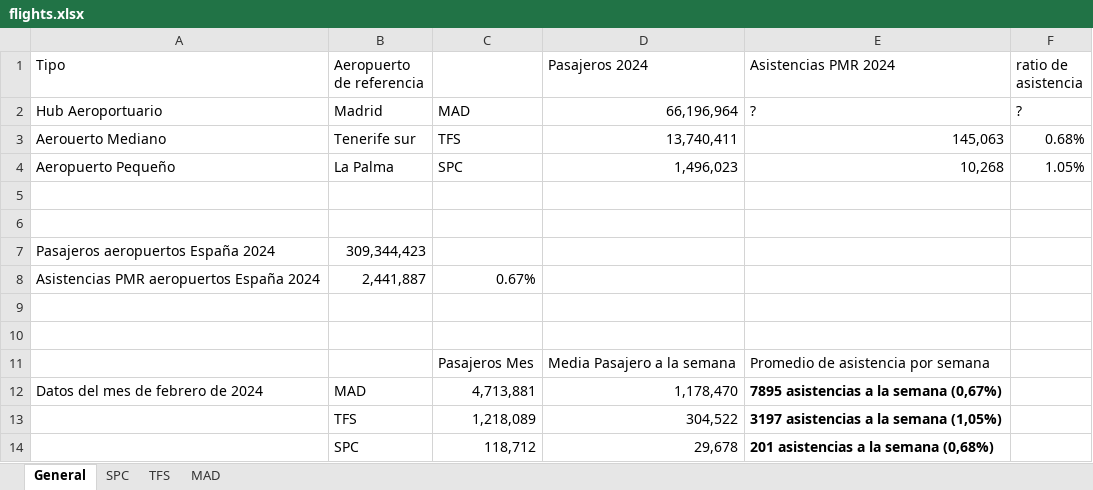
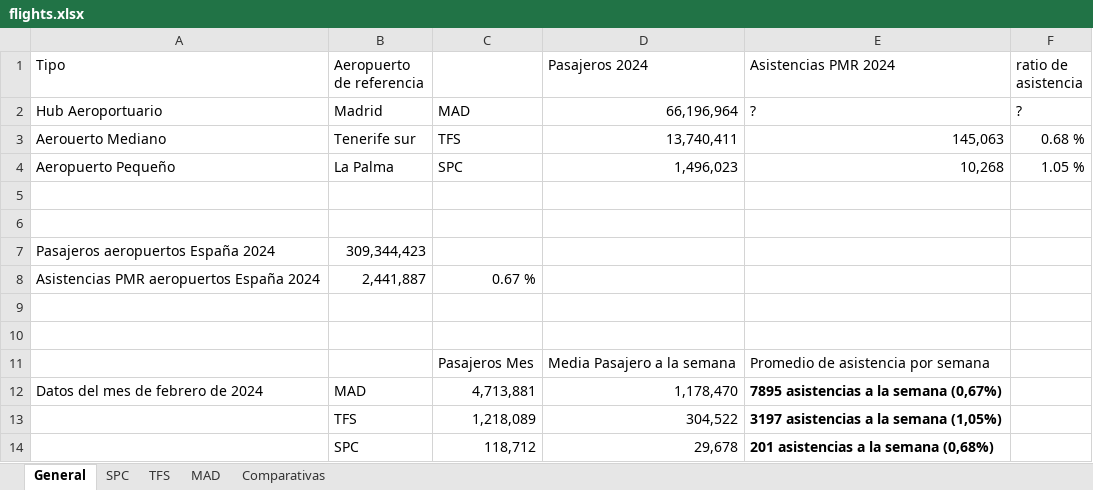
Before and after one commit to kaizten/elisa-breeze, an Excel workbook: data/flights.xlsx, sheet General, drawn as a sheet; values as stored, in another font and other column widths than the file's, no borders; charts and pictures not drawn; the diff names each change by its address in the sheet, - before the commit and + after, or states it on an @@ line.

```diff
--- a/data/flights.xlsx (sheet General)
+++ b/data/flights.xlsx (sheet General)
+sheet tab: Comparativas
-F3 (ratio de asistencia): 0.68%
+F3 (ratio de asistencia): 0.68 %
-F4 (ratio de asistencia): 1.05%
+F4 (ratio de asistencia): 1.05 %
-C8: 0.67%
+C8: 0.67 %
```
Also changed, not shown: sheet MAD, sheet SPC, sheet TFS, charts or pictures, 15 other files.
